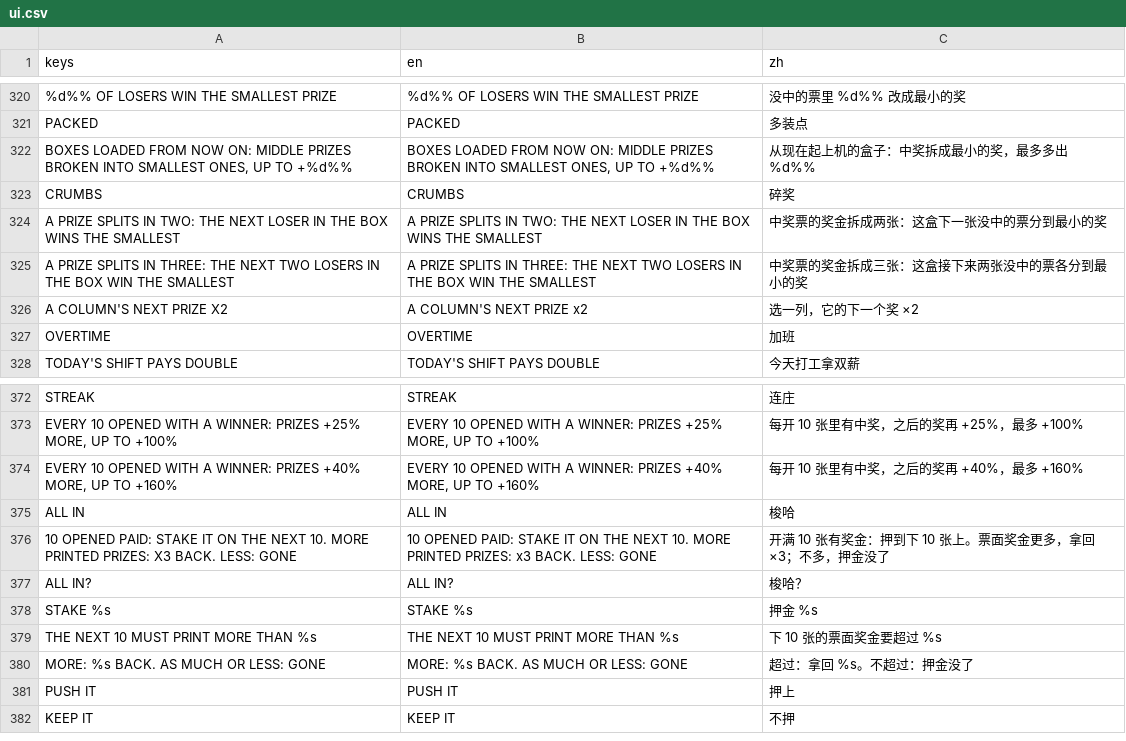
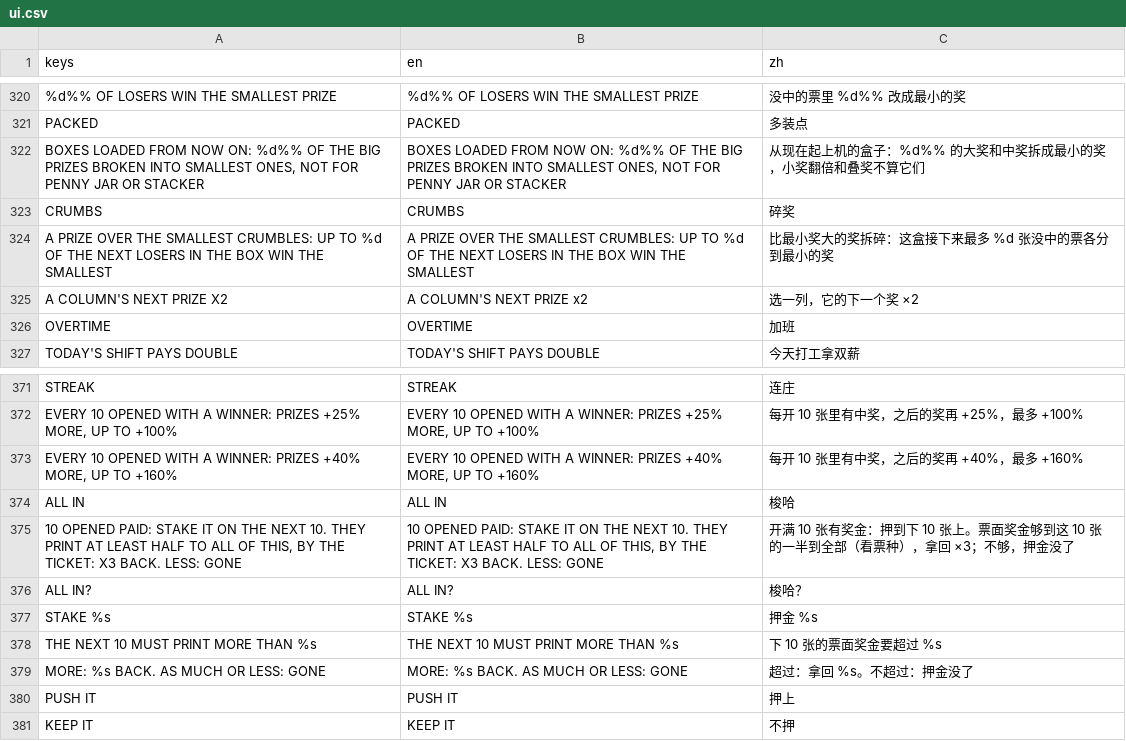
Before and after one commit to gordonli02/GAS, a CSV file: locale/ui.csv, drawn as a sheet; only a part is shown, gaps mark what is left out; removed rows and columns are numbered as before the commit, all else as after; the diff names each change by its address in the sheet, - before the commit and + after, or states it on an @@ line.

Commit message:
M9.7 follow-up: ALL IN at a per-form bar, QUICK HANDS/CHAIN/ENCORE parked for M13, CRUMBS and PACKED reworked

```diff
--- a/locale/ui.csv
+++ b/locale/ui.csv
-row 322: BOXES LOADED FROM NOW ON: MIDDLE PRIZES BROKEN INTO SMALLEST ONES, UP TO +%d%% | BOXES LOADED FROM NOW ON: MIDDLE PRIZES BROKEN INTO SMALLEST ONES, UP TO +%d%% | 从现在起上机的盒子：中奖拆成最小的奖，最多多出 %d%%
+row 322: BOXES LOADED FROM NOW ON: %d%% OF THE BIG PRIZES BROKEN INTO SMALLEST ONES, NOT FOR PENNY JAR OR STACKER | BOXES LOADED FROM NOW ON: %d%% OF THE BIG PRIZES BROKEN INTO SMALLEST ONES, NOT FOR PENNY JAR OR STACKER | 从现在起上机的盒子：%d%% 的大奖和中奖拆成最小的奖，小奖翻倍和叠奖不算它们
-row 324: A PRIZE SPLITS IN TWO: THE NEXT LOSER IN THE BOX WINS THE SMALLEST | A PRIZE SPLITS IN TWO: THE NEXT LOSER IN THE BOX WINS THE SMALLEST | 中奖票的奖金拆成两张：这盒下一张没中的票分到最小的奖
-row 325: A PRIZE SPLITS IN THREE: THE NEXT TWO LOSERS IN THE BOX WIN THE SMALLEST | A PRIZE SPLITS IN THREE: THE NEXT TWO LOSERS IN THE BOX WIN THE SMALLEST | 中奖票的奖金拆成三张：这盒接下来两张没中的票各分到最小的奖
+row 324: A PRIZE OVER THE SMALLEST CRUMBLES: UP TO %d OF THE NEXT LOSERS IN THE BOX WIN THE SMALLEST | A PRIZE OVER THE SMALLEST CRUMBLES: UP TO %d OF THE NEXT LOSERS IN THE BOX WIN THE SMALLEST | 比最小奖大的奖拆碎：这盒接下来最多 %d 张没中的票各分到最小的奖
-row 376: 10 OPENED PAID: STAKE IT ON THE NEXT 10. MORE PRINTED PRIZES: X3 BACK. LESS: GONE | 10 OPENED PAID: STAKE IT ON THE NEXT 10. MORE PRINTED PRIZES: x3 BACK. LESS: GONE | 开满 10 张有奖金：押到下 10 张上。票面奖金更多，拿回 ×3；不多，押金没了
+row 375: 10 OPENED PAID: STAKE IT ON THE NEXT 10. THEY PRINT AT LEAST HALF TO ALL OF THIS, BY THE TICKET: X3 BACK. LESS: GONE | 10 OPENED PAID: STAKE IT ON THE NEXT 10. THEY PRINT AT LEAST HALF TO ALL OF THIS, BY THE TICKET: X3 BACK. LESS: GONE | 开满 10 张有奖金：押到下 10 张上。票面奖金够到这 10 张的一半到全部（看票种），拿回 ×3；不够，押金没了
```
Also changed, not shown: 17 other files.
